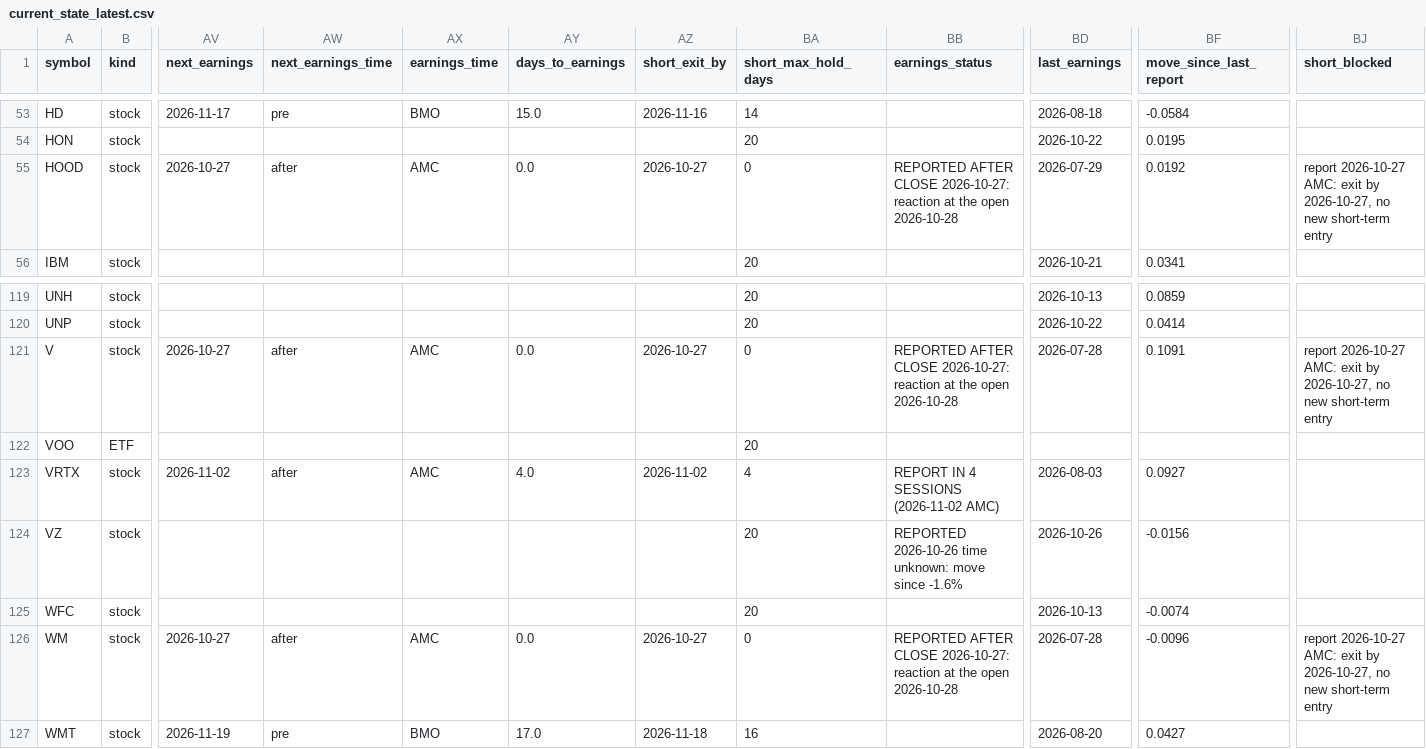
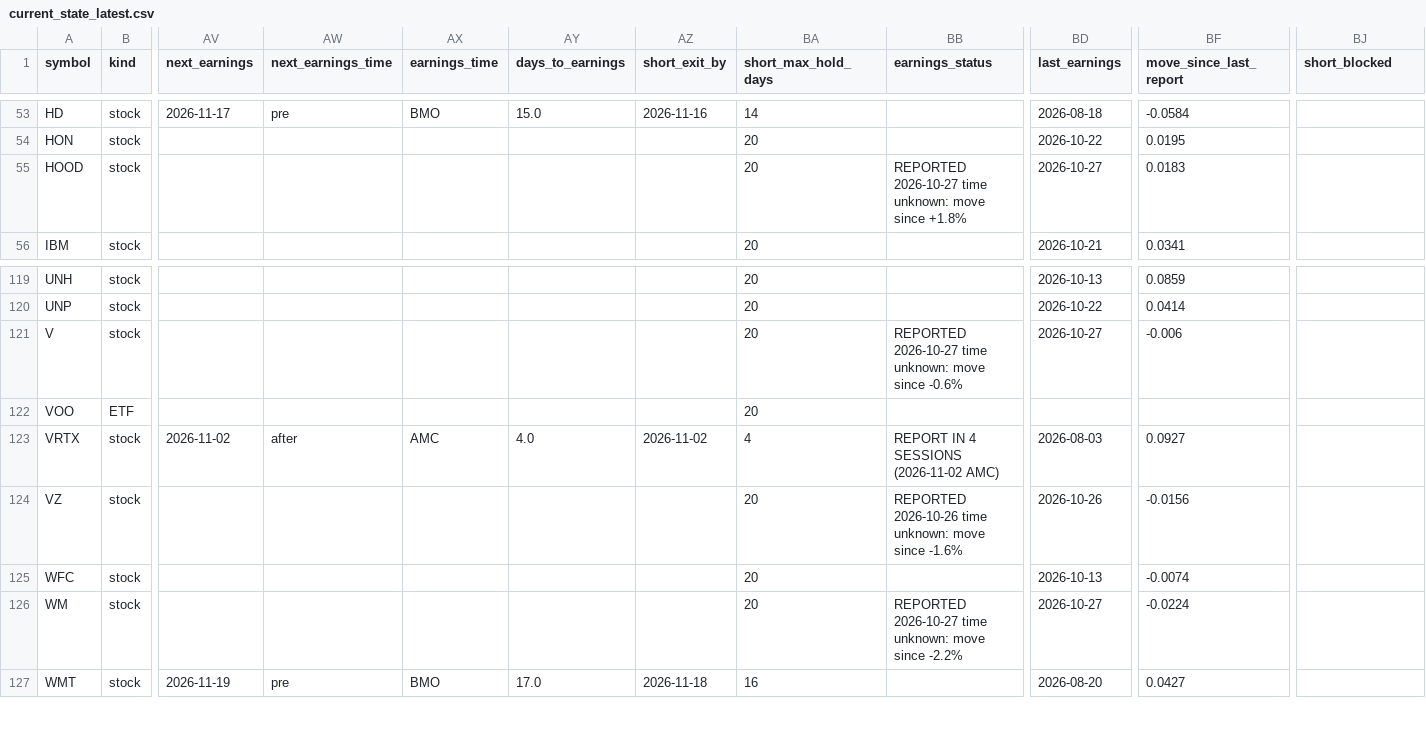
Before and after one commit to Liornim/spmo-market-bridge, a CSV file: core/current_state_latest.csv, drawn as a sheet; only a part is shown, gaps mark what is left out; the diff names each change by its address in the sheet, - before the commit and + after, or states it on an @@ line.

```diff
--- a/core/current_state_latest.csv
+++ b/core/current_state_latest.csv
-AV55 (next_earnings): 2026-10-27
+AV55 (next_earnings): (empty)
-AW55 (next_earnings_time): after
+AW55 (next_earnings_time): (empty)
-AX55 (earnings_time): AMC
+AX55 (earnings_time): (empty)
-AY55 (days_to_earnings): 0.0
+AY55 (days_to_earnings): (empty)
-AZ55 (short_exit_by): 2026-10-27
+AZ55 (short_exit_by): (empty)
-BA55 (short_max_hold_days): 0
+BA55 (short_max_hold_days): 20
-BB55 (earnings_status): REPORTED AFTER CLOSE 2026-10-27: reaction at the open 2026-10-28
+BB55 (earnings_status): REPORTED 2026-10-27 time unknown: move since +1.8%
-BD55 (last_earnings): 2026-07-29
+BD55 (last_earnings): 2026-10-27
-BF55 (move_since_last_report): 0.0192
+BF55 (move_since_last_report): 0.0183
-BJ55 (short_blocked): report 2026-10-27 AMC: exit by 2026-10-27, no new short-term entry
+BJ55 (short_blocked): (empty)
-AV121 (next_earnings): 2026-10-27
+AV121 (next_earnings): (empty)
-AW121 (next_earnings_time): after
+AW121 (next_earnings_time): (empty)
-AX121 (earnings_time): AMC
+AX121 (earnings_time): (empty)
-AY121 (days_to_earnings): 0.0
+AY121 (days_to_earnings): (empty)
-AZ121 (short_exit_by): 2026-10-27
+AZ121 (short_exit_by): (empty)
-BA121 (short_max_hold_days): 0
+BA121 (short_max_hold_days): 20
-BB121 (earnings_status): REPORTED AFTER CLOSE 2026-10-27: reaction at the open 2026-10-28
+BB121 (earnings_status): REPORTED 2026-10-27 time unknown: move since -0.6%
-BD121 (last_earnings): 2026-07-28
+BD121 (last_earnings): 2026-10-27
-BF121 (move_since_last_report): 0.1091
+BF121 (move_since_last_report): -0.006
-BJ121 (short_blocked): report 2026-10-27 AMC: exit by 2026-10-27, no new short-term entry
+BJ121 (short_blocked): (empty)
-AV126 (next_earnings): 2026-10-27
+AV126 (next_earnings): (empty)
-AW126 (next_earnings_time): after
+AW126 (next_earnings_time): (empty)
-AX126 (earnings_time): AMC
+AX126 (earnings_time): (empty)
-AY126 (days_to_earnings): 0.0
+AY126 (days_to_earnings): (empty)
-AZ126 (short_exit_by): 2026-10-27
+AZ126 (short_exit_by): (empty)
-BA126 (short_max_hold_days): 0
+BA126 (short_max_hold_days): 20
-BB126 (earnings_status): REPORTED AFTER CLOSE 2026-10-27: reaction at the open 2026-10-28
+BB126 (earnings_status): REPORTED 2026-10-27 time unknown: move since -2.2%
-BD126 (last_earnings): 2026-07-28
+BD126 (last_earnings): 2026-10-27
-BF126 (move_since_last_report): -0.0096
+BF126 (move_since_last_report): -0.0224
-BJ126 (short_blocked): report 2026-10-27 AMC: exit by 2026-10-27, no new short-term entry
+BJ126 (short_blocked): (empty)
```
Also changed, not shown: core/history/state_2026-10-27.csv, 4 other files.
